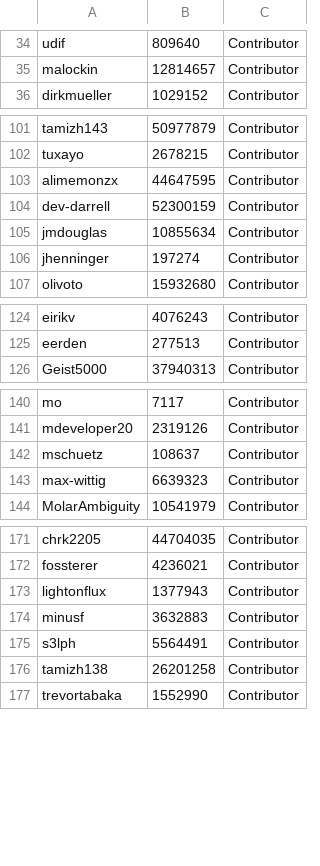
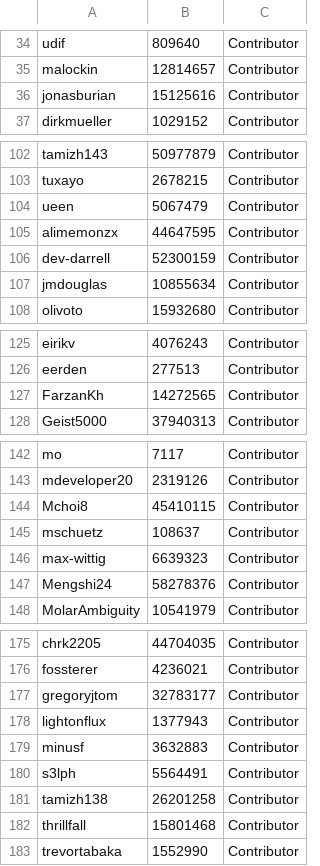
Before and after one commit to gkpln3/MHAntennaPod, a CSV file: app/src/main/assets/developers.csv, drawn as a sheet; only a part is shown, gaps mark what is left out; the diff covers the shown part only.

Commit message:
Updated contributors

```diff
--- a/app/src/main/assets/developers.csv
+++ b/app/src/main/assets/developers.csv
@@ -35,2 +35,3 @@ udif;809640;Contributor
 malockin;12814657;Contributor
+jonasburian;15125616;Contributor
 dirkmueller;1029152;Contributor
@@ -102,2 +103,3 @@ tamizh143;50977879;Contributor
 tuxayo;2678215;Contributor
+ueen;5067479;Contributor
 alimemonzx;44647595;Contributor
@@ -105,3 +107,2 @@ dev-darrell;52300159;Contributor
 jmdouglas;10855634;Contributor
-jhenninger;197274;Contributor
 olivoto;15932680;Contributor
@@ -125,2 +126,3 @@ eirikv;4076243;Contributor
 eerden;277513;Contributor
+FarzanKh;14272565;Contributor
 Geist5000;37940313;Contributor
@@ -141,4 +143,6 @@ mo;7117;Contributor
 mdeveloper20;2319126;Contributor
+Mchoi8;45410115;Contributor
 mschuetz;108637;Contributor
 max-wittig;6639323;Contributor
+Mengshi24;58278376;Contributor
 MolarAmbiguity;10541979;Contributor
@@ -172,2 +176,3 @@ chrk2205;44704035;Contributor
 fossterer;4236021;Contributor
+gregoryjtom;32783177;Contributor
 lightonflux;1377943;Contributor
@@ -176,2 +181,3 @@ s3lph;5564491;Contributor
 tamizh138;26201258;Contributor
+thrillfall;15801468;Contributor
 trevortabaka;1552990;Contributor
```
Also changed, not shown: 1 moved row elsewhere in this file, app/src/main/assets/translators.csv, 1 other file.
